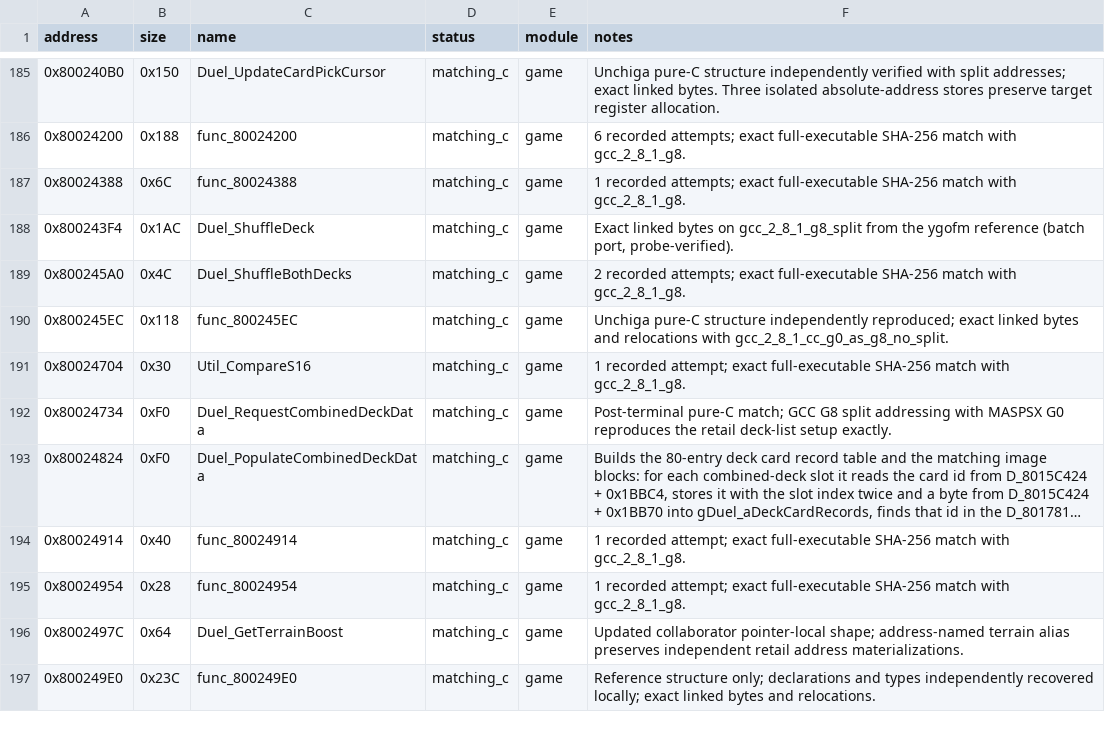
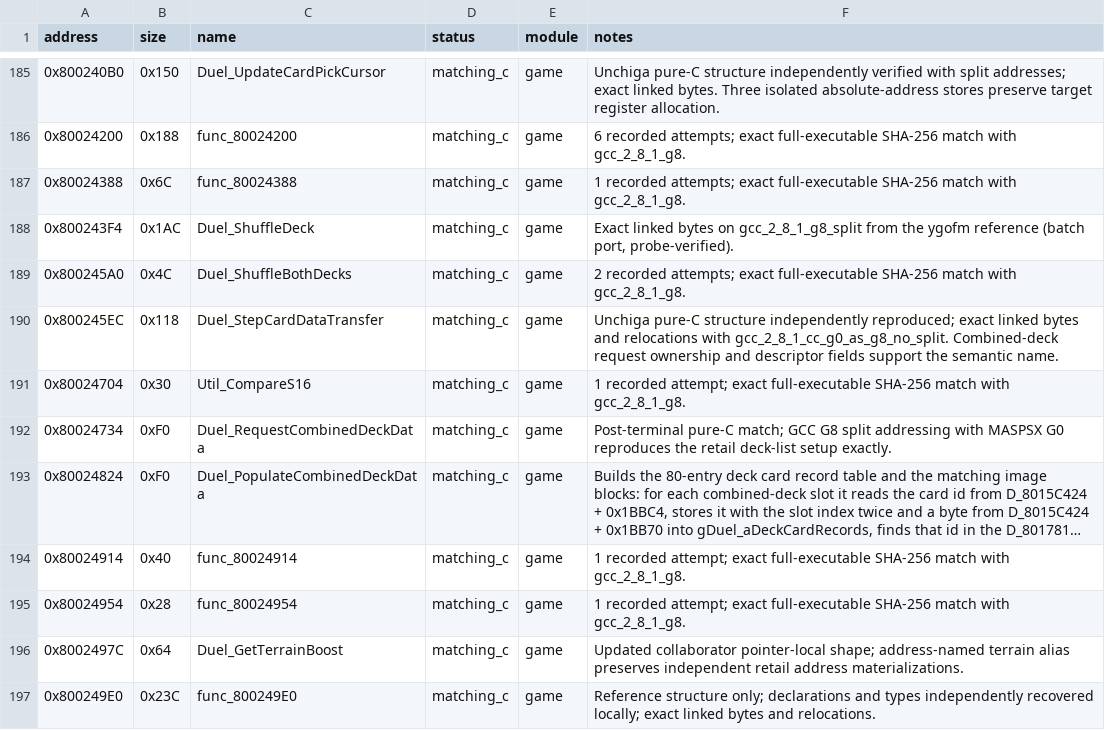
Before and after one commit to Unchiga/memories-decomp, a CSV file: config/slus_01411/functions.csv, drawn as a sheet; only a part is shown, gaps mark what is left out; long unchanged cells end in ….

```diff
--- a/config/slus_01411/functions.csv
+++ b/config/slus_01411/functions.csv
@@ -189,3 +189,3 @@ address,size,name,status,module,notes
 0x800245A0,0x4C,Duel_ShuffleBothDecks,matching_c,game,2 recorded attempts; exact full-executable SHA-256 match with gcc_2_8_1_g8.
-0x800245EC,0x118,func_800245EC,matching_c,game,Unchiga pure-C structure independently reproduced; exact linked bytes and relocations with gcc_2_8_1_cc_g0_as_g8_no_split.
+0x800245EC,0x118,Duel_StepCardDataTransfer,matching_c,game,Unchiga pure-C structure independently reproduced; exact linked bytes and relocations with gcc_2_8_1_cc_g0_as_g8_no_split. Combined-deck request ownership and descriptor fields support the semantic name.
 0x80024704,0x30,Util_CompareS16,matching_c,game,1 recorded attempt; exact full-executable SHA-256 match with gcc_2_8_1_g8.
```
Also changed, not shown: notes/global-usage.csv, notes/semantic-symbol-map.csv, 3 other files.
